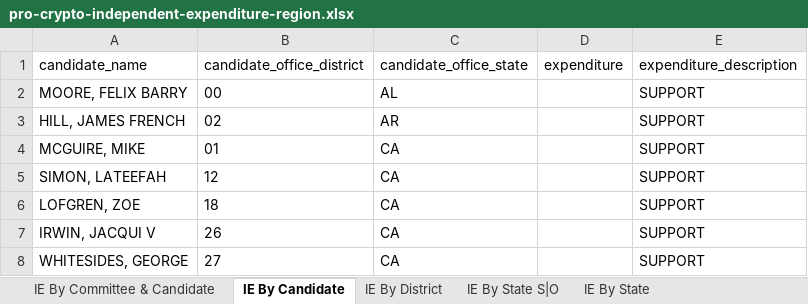
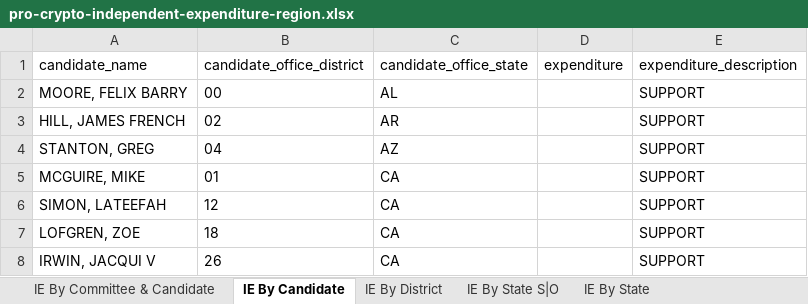
Before and after one commit to JJ-TrackAIPAC/TrackAIPAC, an Excel workbook: reports/pro-crypto/pro-crypto-independent-expenditure-region.xlsx, sheet IE By Candidate, drawn as a sheet; only a part is shown; the shorter side is filled out with more unchanged rows; values as stored, in another font and other column widths than the file's, no borders; table styles not drawn; the diff names each change by its address in the sheet, - before the commit and + after, or states it on an @@ line.

```diff
--- a/reports/pro-crypto/pro-crypto-independent-expenditure-region.xlsx (sheet IE By Candidate)
+++ b/reports/pro-crypto/pro-crypto-independent-expenditure-region.xlsx (sheet IE By Candidate)
+row 4: STANTON, GREG | 04 | AZ |  | SUPPORT
```
Also changed, not shown: sheet IE By Committee & Candidate, sheet IE By District, sheet IE By State S|O, sheet Committee IE By State, sheet IE By State, reports/pro-big-tech/pro-big-tech-disbursement-report.xlsx, reports/pro-crypto/pro-crypto-F24-ie-report.xlsx, 14 other files.
